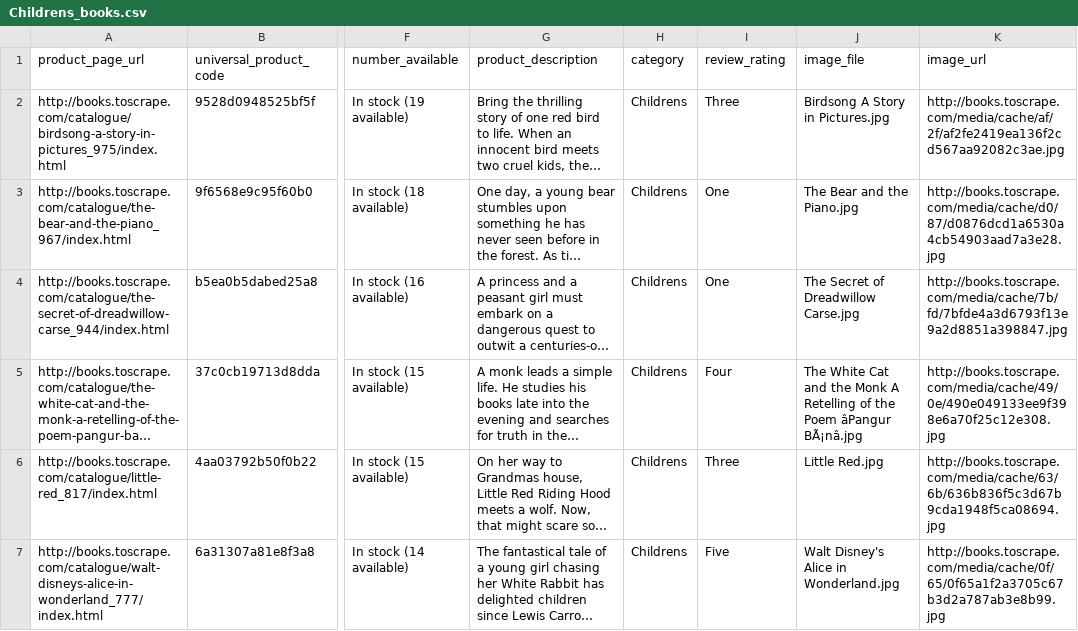
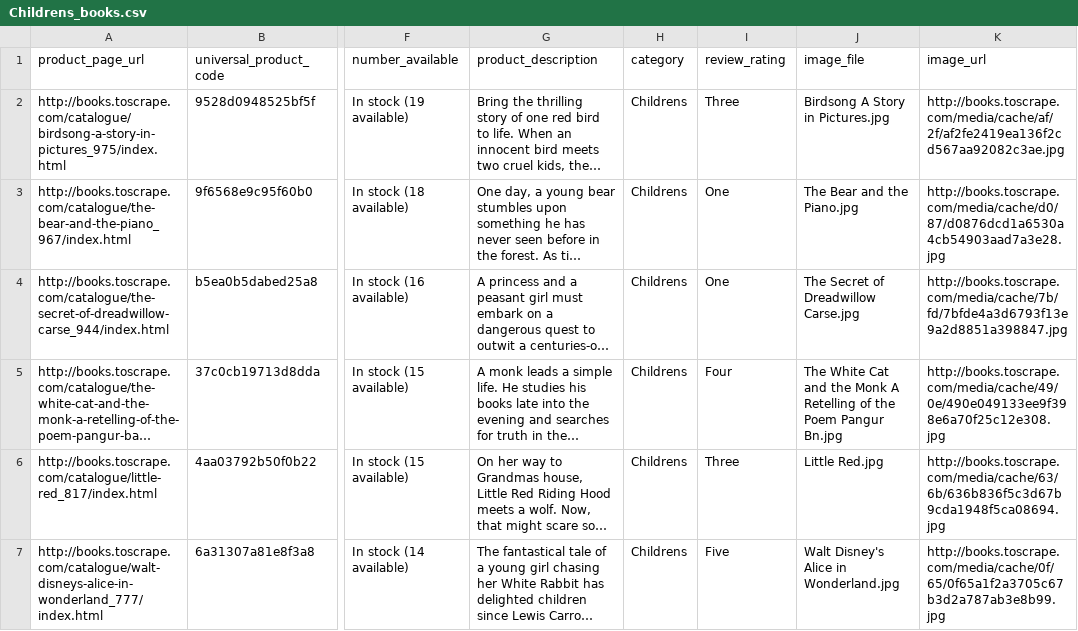
Before and after one commit to SylvainNogrette/Projet2, a CSV file: 10 - Childrens/Childrens_books.csv, drawn as a sheet; only a part is shown, gaps mark what is left out; long unchanged cells end in …; the diff names each change by its address in the sheet, - before the commit and + after, or states it on an @@ line.

```diff
--- a/10 - Childrens/Childrens_books.csv
+++ b/10 - Childrens/Childrens_books.csv
-J5 (image_file): …the Poem âPangur BÃ¡nâ.jpg
+J5 (image_file): …the Poem Pangur Bn.jpg
```
Also changed, not shown: 1 - Travel/Travel_books.csv, 12 - Nonfiction/Nonfiction_books.csv, 11 other files.
